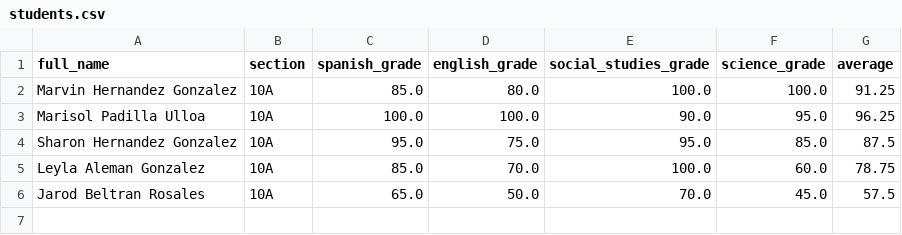
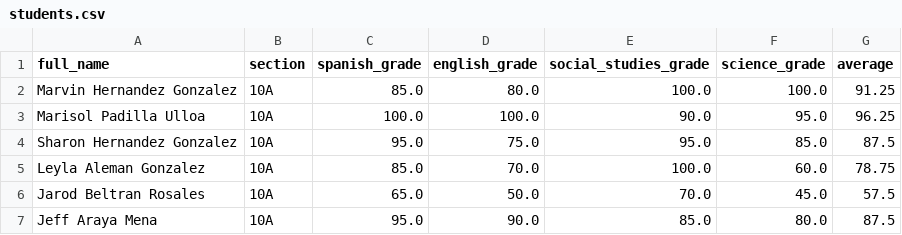
Before and after one commit to MarvinHG/Lyfter-DUAD, a CSV file: Semana 10/students.csv, drawn as a sheet.

```diff
--- a/Semana 10/students.csv
+++ b/Semana 10/students.csv
@@ -6 +6,2 @@ Leyla Aleman Gonzalez,10A,85.0,70.0,100.0,60.0,78.75
 Jarod Beltran Rosales,10A,65.0,50.0,70.0,45.0,57.5
+Jeff Araya Mena,10A,95.0,90.0,85.0,80.0,87.5
```
Also changed, not shown: 4 other files.
